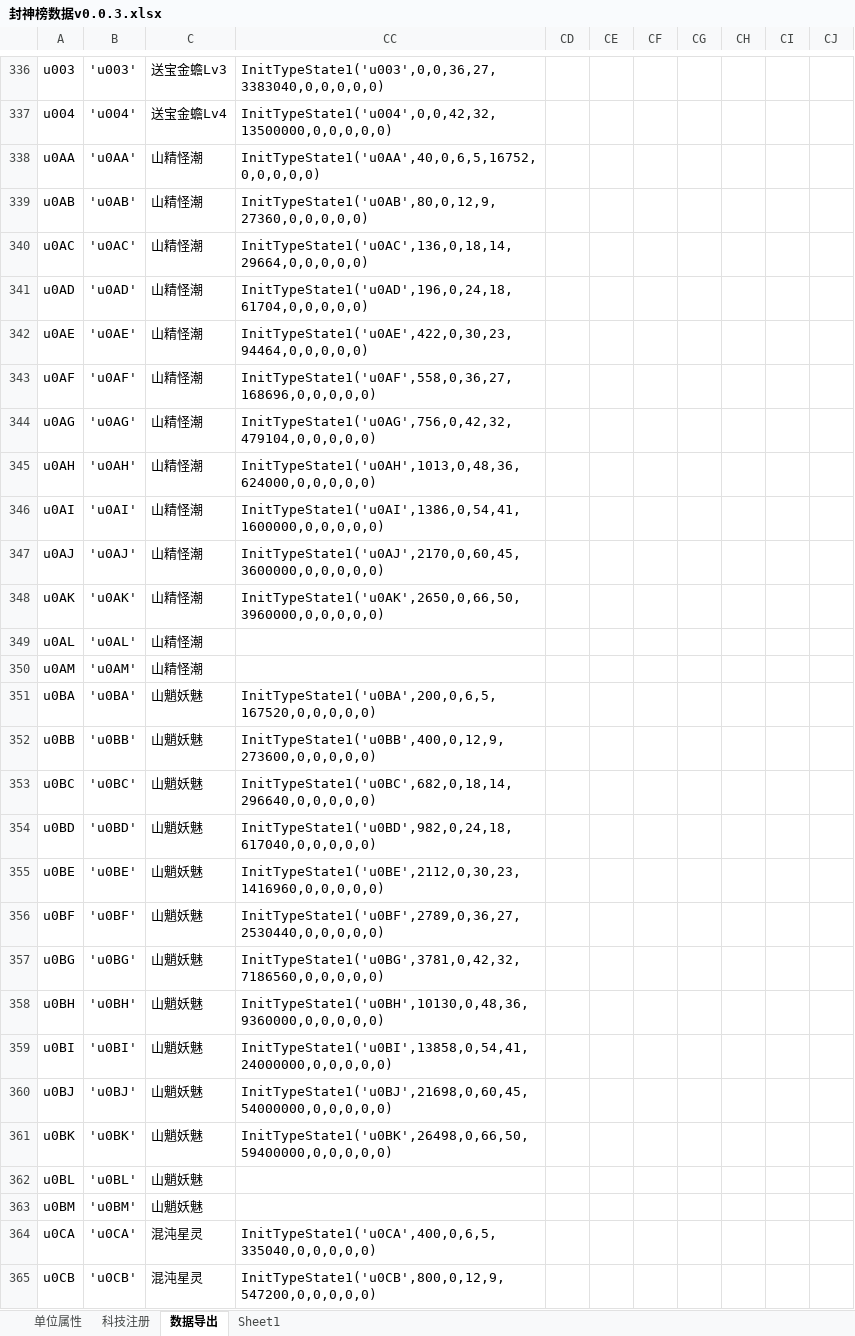
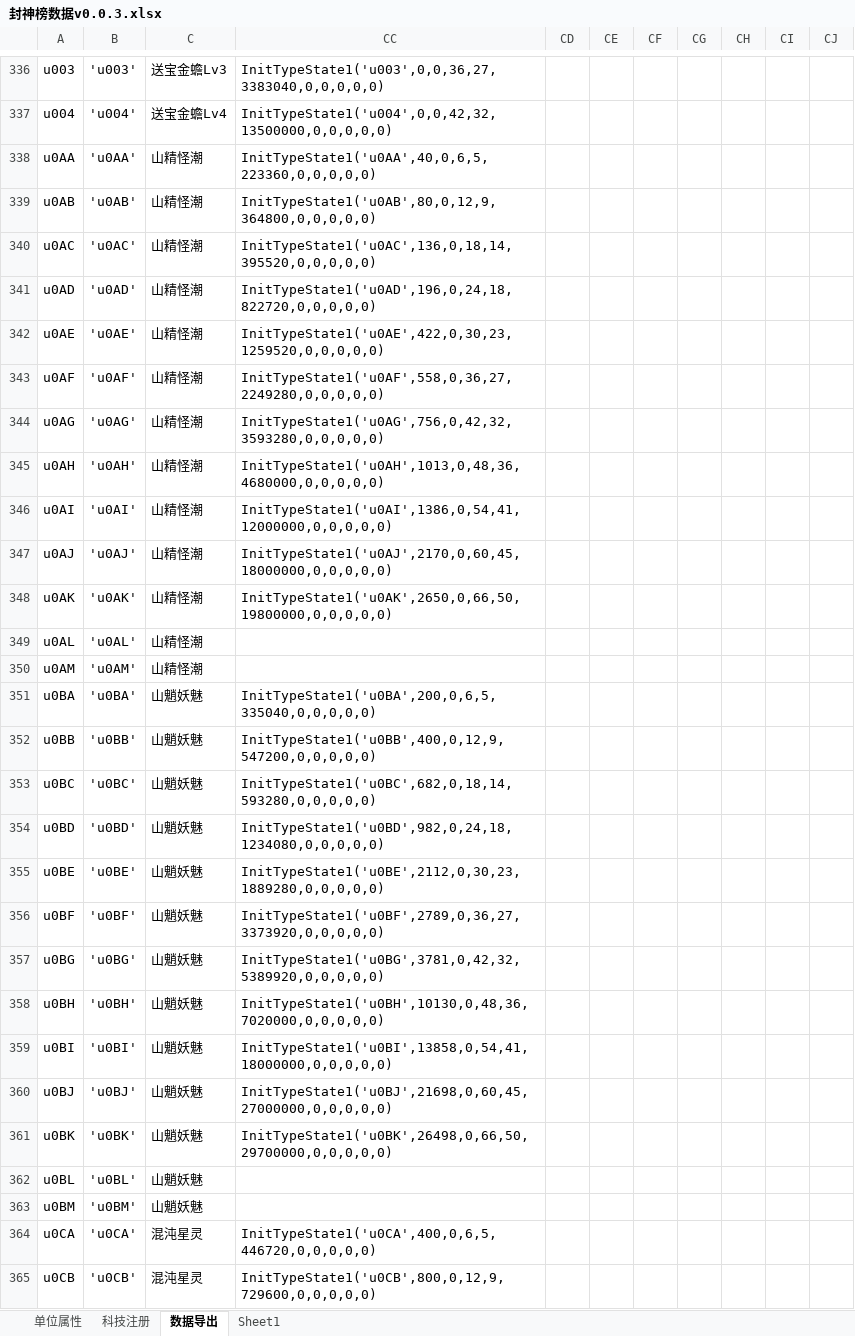
Before and after one commit to MageEgg/MageGame, an Excel workbook: 封神榜数据v0.0.3.xlsx, sheet 数据导出, drawn as a sheet; only a part is shown, gaps mark what is left out; values as stored, in another font and other column widths than the file's, no borders; the diff covers the shown part only; the diff names each change by its address in the sheet, - before the commit and + after, or states it on an @@ line.

```diff
--- a/封神榜数据v0.0.3.xlsx (sheet 数据导出)
+++ b/封神榜数据v0.0.3.xlsx (sheet 数据导出)
-CC338: InitTypeState1('u0AA',40,0,6,5,16752,0,0,0,0,0)
+CC338: InitTypeState1('u0AA',40,0,6,5,223360,0,0,0,0,0)
-CC339: InitTypeState1('u0AB',80,0,12,9,27360,0,0,0,0,0)
+CC339: InitTypeState1('u0AB',80,0,12,9,364800,0,0,0,0,0)
-CC340: InitTypeState1('u0AC',136,0,18,14,29664,0,0,0,0,0)
+CC340: InitTypeState1('u0AC',136,0,18,14,395520,0,0,0,0,0)
-CC341: InitTypeState1('u0AD',196,0,24,18,61704,0,0,0,0,0)
+CC341: InitTypeState1('u0AD',196,0,24,18,822720,0,0,0,0,0)
-CC342: InitTypeState1('u0AE',422,0,30,23,94464,0,0,0,0,0)
+CC342: InitTypeState1('u0AE',422,0,30,23,1259520,0,0,0,0,0)
-CC343: InitTypeState1('u0AF',558,0,36,27,168696,0,0,0,0,0)
+CC343: InitTypeState1('u0AF',558,0,36,27,2249280,0,0,0,0,0)
-CC344: InitTypeState1('u0AG',756,0,42,32,479104,0,0,0,0,0)
+CC344: InitTypeState1('u0AG',756,0,42,32,3593280,0,0,0,0,0)
-CC345: InitTypeState1('u0AH',1013,0,48,36,624000,0,0,0,0,0)
+CC345: InitTypeState1('u0AH',1013,0,48,36,4680000,0,0,0,0,0)
-CC346: InitTypeState1('u0AI',1386,0,54,41,1600000,0,0,0,0,0)
+CC346: InitTypeState1('u0AI',1386,0,54,41,12000000,0,0,0,0,0)
-CC347: InitTypeState1('u0AJ',2170,0,60,45,3600000,0,0,0,0,0)
+CC347: InitTypeState1('u0AJ',2170,0,60,45,18000000,0,0,0,0,0)
-CC348: InitTypeState1('u0AK',2650,0,66,50,3960000,0,0,0,0,0)
+CC348: InitTypeState1('u0AK',2650,0,66,50,19800000,0,0,0,0,0)
-CC351: InitTypeState1('u0BA',200,0,6,5,167520,0,0,0,0,0)
+CC351: InitTypeState1('u0BA',200,0,6,5,335040,0,0,0,0,0)
-CC352: InitTypeState1('u0BB',400,0,12,9,273600,0,0,0,0,0)
+CC352: InitTypeState1('u0BB',400,0,12,9,547200,0,0,0,0,0)
-CC353: InitTypeState1('u0BC',682,0,18,14,296640,0,0,0,0,0)
+CC353: InitTypeState1('u0BC',682,0,18,14,593280,0,0,0,0,0)
-CC354: InitTypeState1('u0BD',982,0,24,18,617040,0,0,0,0,0)
+CC354: InitTypeState1('u0BD',982,0,24,18,1234080,0,0,0,0,0)
-CC355: InitTypeState1('u0BE',2112,0,30,23,1416960,0,0,0,0,0)
+CC355: InitTypeState1('u0BE',2112,0,30,23,1889280,0,0,0,0,0)
-CC356: InitTypeState1('u0BF',2789,0,36,27,2530440,0,0,0,0,0)
+CC356: InitTypeState1('u0BF',2789,0,36,27,3373920,0,0,0,0,0)
-CC357: InitTypeState1('u0BG',3781,0,42,32,7186560,0,0,0,0,0)
+CC357: InitTypeState1('u0BG',3781,0,42,32,5389920,0,0,0,0,0)
-CC358: InitTypeState1('u0BH',10130,0,48,36,9360000,0,0,0,0,0)
+CC358: InitTypeState1('u0BH',10130,0,48,36,7020000,0,0,0,0,0)
-CC359: InitTypeState1('u0BI',13858,0,54,41,24000000,0,0,0,0,0)
+CC359: InitTypeState1('u0BI',13858,0,54,41,18000000,0,0,0,0,0)
-CC360: InitTypeState1('u0BJ',21698,0,60,45,54000000,0,0,0,0,0)
+CC360: InitTypeState1('u0BJ',21698,0,60,45,27000000,0,0,0,0,0)
-CC361: InitTypeState1('u0BK',26498,0,66,50,59400000,0,0,0,0,0)
+CC361: InitTypeState1('u0BK',26498,0,66,50,29700000,0,0,0,0,0)
-CC364: InitTypeState1('u0CA',400,0,6,5,335040,0,0,0,0,0)
+CC364: InitTypeState1('u0CA',400,0,6,5,446720,0,0,0,0,0)
-CC365: InitTypeState1('u0CB',800,0,12,9,547200,0,0,0,0,0)
+CC365: InitTypeState1('u0CB',800,0,12,9,729600,0,0,0,0,0)
```
Also changed, not shown: 10 edited cells elsewhere in this sheet, sheet 单位属性, hidden cells.
